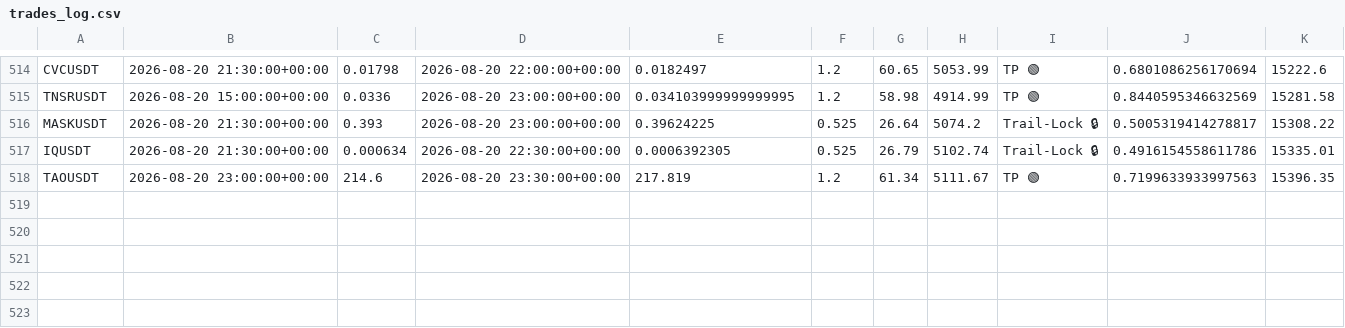
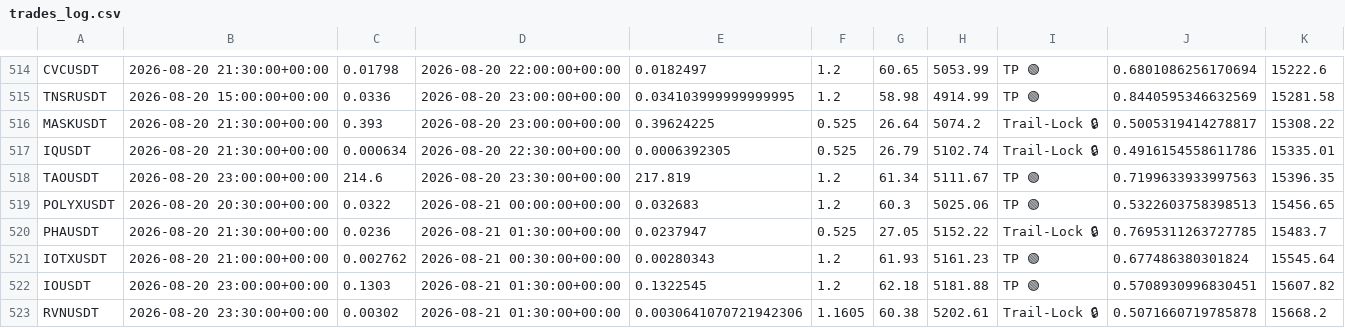
Before and after one commit to tlal1000666-ux/scalpingtalalbot, a CSV file: trades_log.csv, drawn as a sheet; only a part is shown, gaps mark what is left out; the diff names each change by its address in the sheet, - before the commit and + after, or states it on an @@ line.

```diff
--- a/trades_log.csv
+++ b/trades_log.csv
+row 519: POLYXUSDT | 2026-08-20 20:30:00+00:00 | 0.0322 | 2026-08-21 00:00:00+00:00 | 0.032683 | 1.2 | 60.3 | 5025.06 | TP 🟢 | 0.5322603758398513 | 15456.65
+row 520: PHAUSDT | 2026-08-20 21:30:00+00:00 | 0.0236 | 2026-08-21 01:30:00+00:00 | 0.0237947 | 0.525 | 27.05 | 5152.22 | Trail-Lock 🔒 | 0.7695311263727785 | 15483.7
+row 521: IOTXUSDT | 2026-08-20 21:00:00+00:00 | 0.002762 | 2026-08-21 00:30:00+00:00 | 0.00280343 | 1.2 | 61.93 | 5161.23 | TP 🟢 | 0.677486380301824 | 15545.64
+row 522: IOUSDT | 2026-08-20 23:00:00+00:00 | 0.1303 | 2026-08-21 01:30:00+00:00 | 0.1322545 | 1.2 | 62.18 | 5181.88 | TP 🟢 | 0.5708930996830451 | 15607.82
+row 523: RVNUSDT | 2026-08-20 23:30:00+00:00 | 0.00302 | 2026-08-21 01:30:00+00:00 | 0.0030641070721942306 | 1.1605 | 60.38 | 5202.61 | Trail-Lock 🔒 | 0.5071660719785878 | 15668.2
```
Also changed, not shown: shadow_trades_log.csv, 1 other file.
